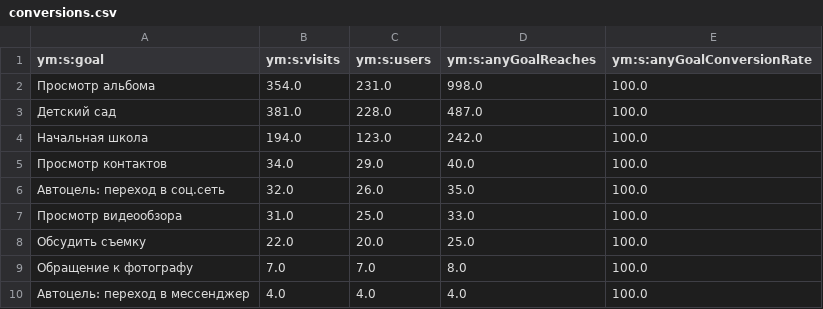
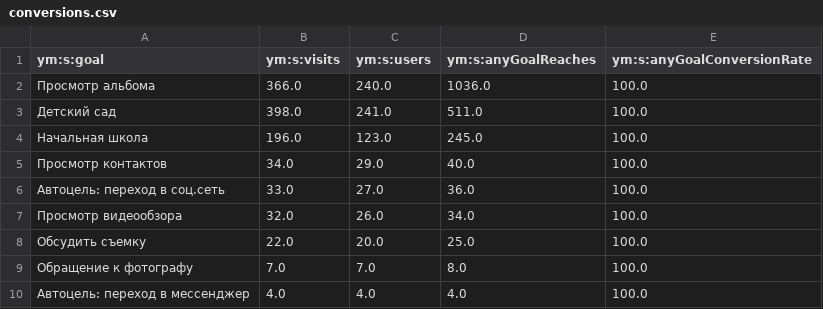
Before and after one commit to maker-soft/Foto, a CSV file: analytics/yandex-metrica/conversions.csv, drawn as a sheet.

```diff
--- a/analytics/yandex-metrica/conversions.csv
+++ b/analytics/yandex-metrica/conversions.csv
@@ -1,8 +1,8 @@
 ym:s:goal,ym:s:visits,ym:s:users,ym:s:anyGoalReaches,ym:s:anyGoalConversionRate
-Просмотр альбома,354.0,231.0,998.0,100.0
-Детский сад,381.0,228.0,487.0,100.0
-Начальная школа,194.0,123.0,242.0,100.0
+Просмотр альбома,366.0,240.0,1036.0,100.0
+Детский сад,398.0,241.0,511.0,100.0
+Начальная школа,196.0,123.0,245.0,100.0
 Просмотр контактов,34.0,29.0,40.0,100.0
-Автоцель: переход в соц.сеть,32.0,26.0,35.0,100.0
-Просмотр видеообзора,31.0,25.0,33.0,100.0
+Автоцель: переход в соц.сеть,33.0,27.0,36.0,100.0
+Просмотр видеообзора,32.0,26.0,34.0,100.0
 Обсудить съемку,22.0,20.0,25.0,100.0
```
Also changed, not shown: analytics/yandex-metrica/browsers.csv, analytics/yandex-metrica/daily.csv, 17 other files.
